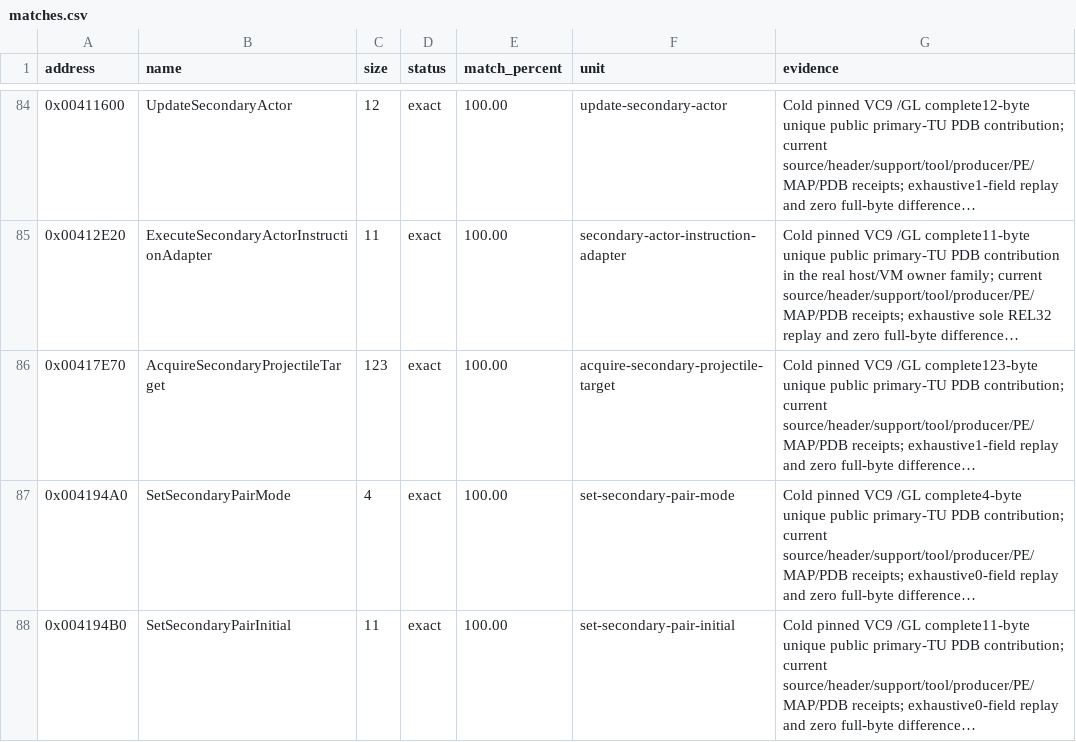
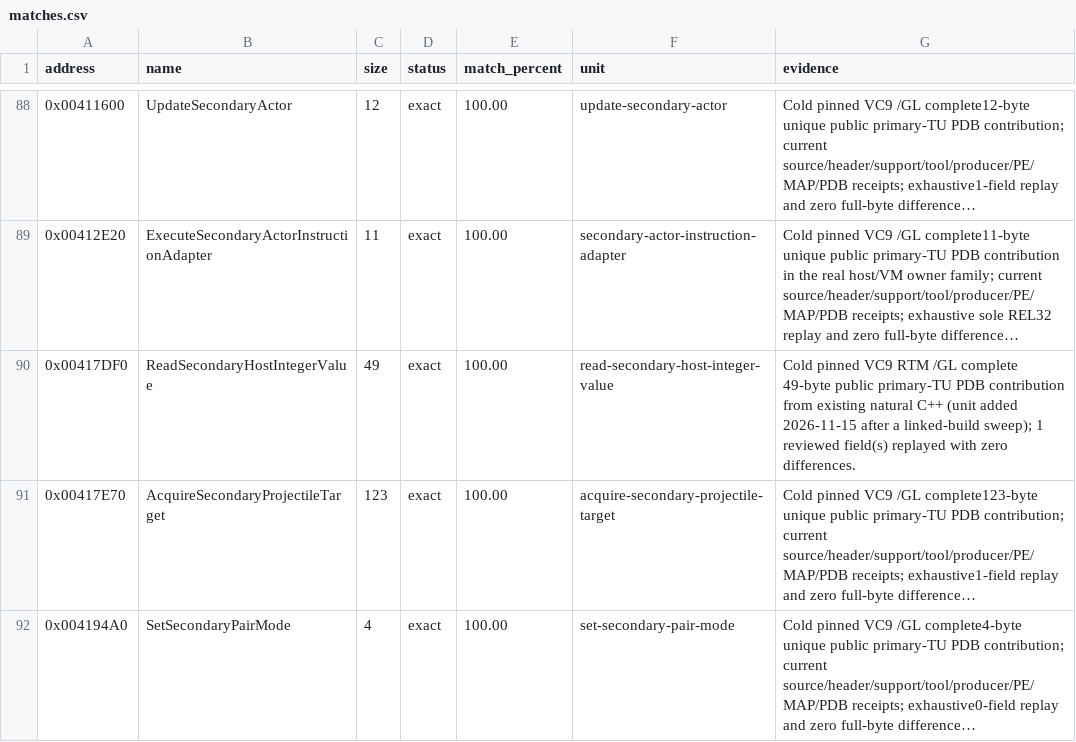
Before and after one commit to N0zoM1z0/th11, a CSV file: config/matches.csv, drawn as a sheet; only a part is shown, gaps mark what is left out; the shorter side is filled out with more unchanged rows; long unchanged cells end in …; the diff covers the shown part only; the diff names each change by its address in the sheet, - before the commit and + after, or states it on an @@ line.

```diff
--- a/config/matches.csv
+++ b/config/matches.csv
+row 90: 0x00417DF0 | ReadSecondaryHostIntegerValue | 49 | exact | 100.00 | read-secondary-host-integer-value | Cold pinned VC9 RTM /GL complete 49-byte public primary-TU PDB contribution from existing natural C++ (unit added 2026-11-15 after a linked-build sweep); 1 reviewed field(s) replayed with zero differences.
```
Also changed, not shown: 13 added rows elsewhere in this file, 3 other files.
